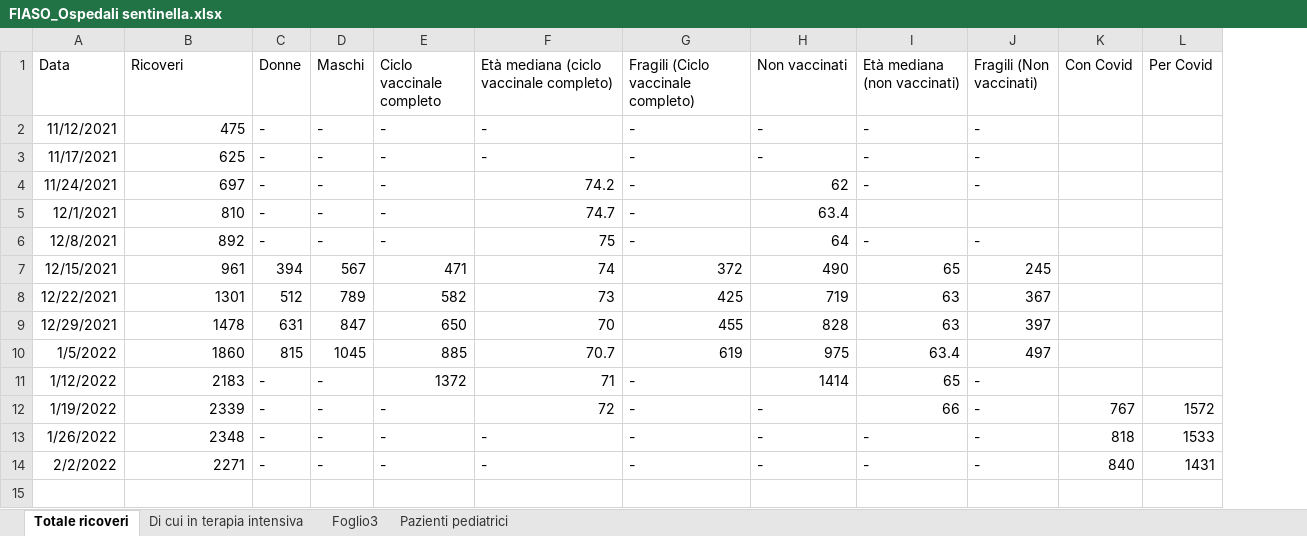
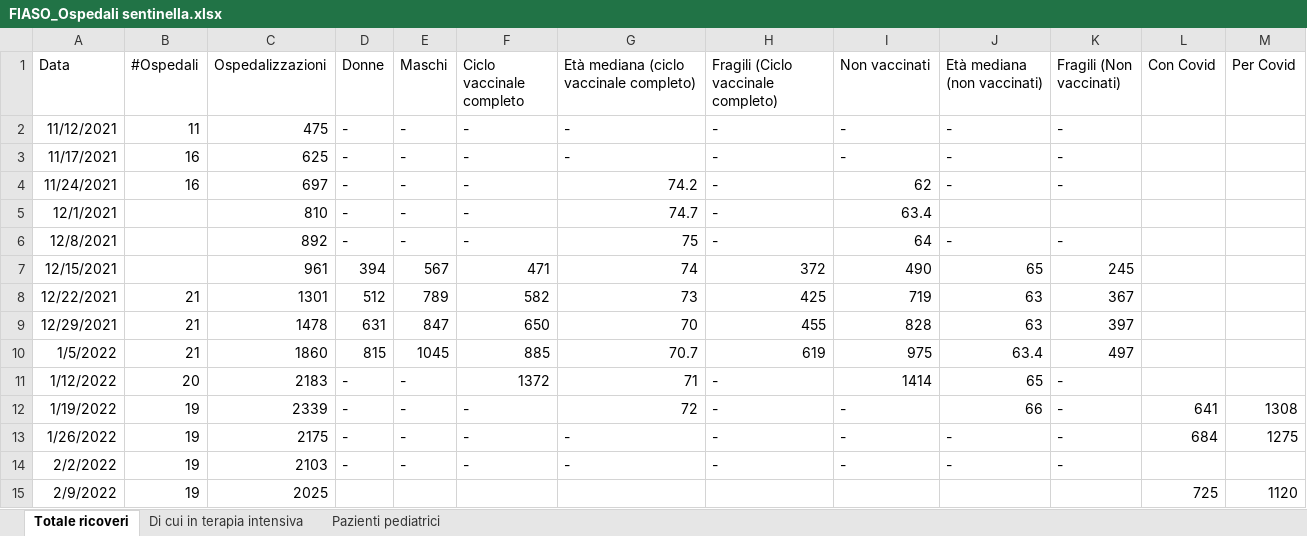
Before and after one commit to fbranda/INFN-ISS, an Excel workbook: FIASO/Ospedali sentinella/FIASO_Ospedali sentinella.xlsx, sheet Totale ricoveri, drawn as a sheet; values as stored, in another font and other column widths than the file's, no borders; addresses are those after the commit; the diff names each change by its address in the sheet, - before the commit and + after, or states it on an @@ line.

```diff
--- a/FIASO/Ospedali sentinella/FIASO_Ospedali sentinella.xlsx (sheet Totale ricoveri)
+++ b/FIASO/Ospedali sentinella/FIASO_Ospedali sentinella.xlsx (sheet Totale ricoveri)
-sheet tab: Foglio3
+column B (#Ospedali), rows 2-14: 11 | 16 | 16 |  |  |  | 21 | 21 | 21 | 20 | 19 | 19 | 19
-C1: Ricoveri
+C1: Ospedalizzazioni
-L12 (Con Covid): 767
+L12 (Con Covid): 641
-M12 (Per Covid): 1572
+M12 (Per Covid): 1308
-C13 (Ospedalizzazioni): 2348
+C13 (Ospedalizzazioni): 2175
-L13 (Con Covid): 818
+L13 (Con Covid): 684
-M13 (Per Covid): 1533
+M13 (Per Covid): 1275
-C14 (Ospedalizzazioni): 2271
+C14 (Ospedalizzazioni): 2103
-L14 (Con Covid): 840
+L14 (Con Covid): (empty)
-M14 (Per Covid): 1431
+M14 (Per Covid): (empty)
+row 15: 2/9/2022 | 19 | 2025 |  |  |  |  |  |  |  |  | 725 | 1120
```
Also changed, not shown: sheet Pazienti pediatrici, sheet Di cui in terapia intensiva, formulas that keep their value, 4 other files.
